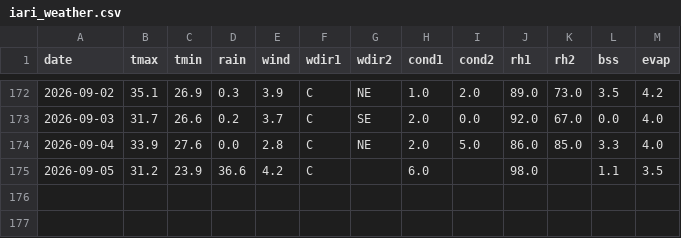
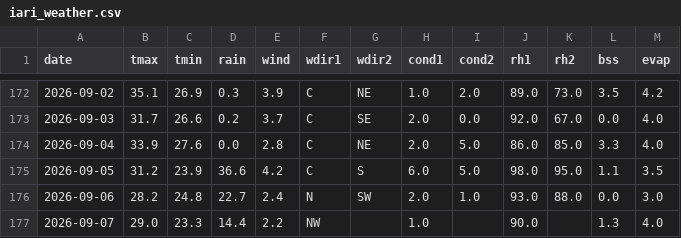
Before and after one commit to rameshram96/iari_weather_data, a CSV file: data/iari_weather.csv, drawn as a sheet; only a part is shown, gaps mark what is left out.

```diff
--- a/data/iari_weather.csv
+++ b/data/iari_weather.csv
@@ -174,2 +174,4 @@ date,tmax,tmin,rain,wind,wdir1,wdir2,cond1,cond2,rh1,rh2,bss,evap
 2026-09-04,33.9,27.6,0.0,2.8,C,NE,2.0,5.0,86.0,85.0,3.3,4.0
-2026-09-05,31.2,23.9,36.6,4.2,C,,6.0,,98.0,,1.1,3.5
+2026-09-05,31.2,23.9,36.6,4.2,C,S,6.0,5.0,98.0,95.0,1.1,3.5
+2026-09-06,28.2,24.8,22.7,2.4,N,SW,2.0,1.0,93.0,88.0,0.0,3.0
+2026-09-07,29.0,23.3,14.4,2.2,NW,,1.0,,90.0,,1.3,4.0
```
Also changed, not shown: data/monthly_rainfall.csv, 1 other file.
